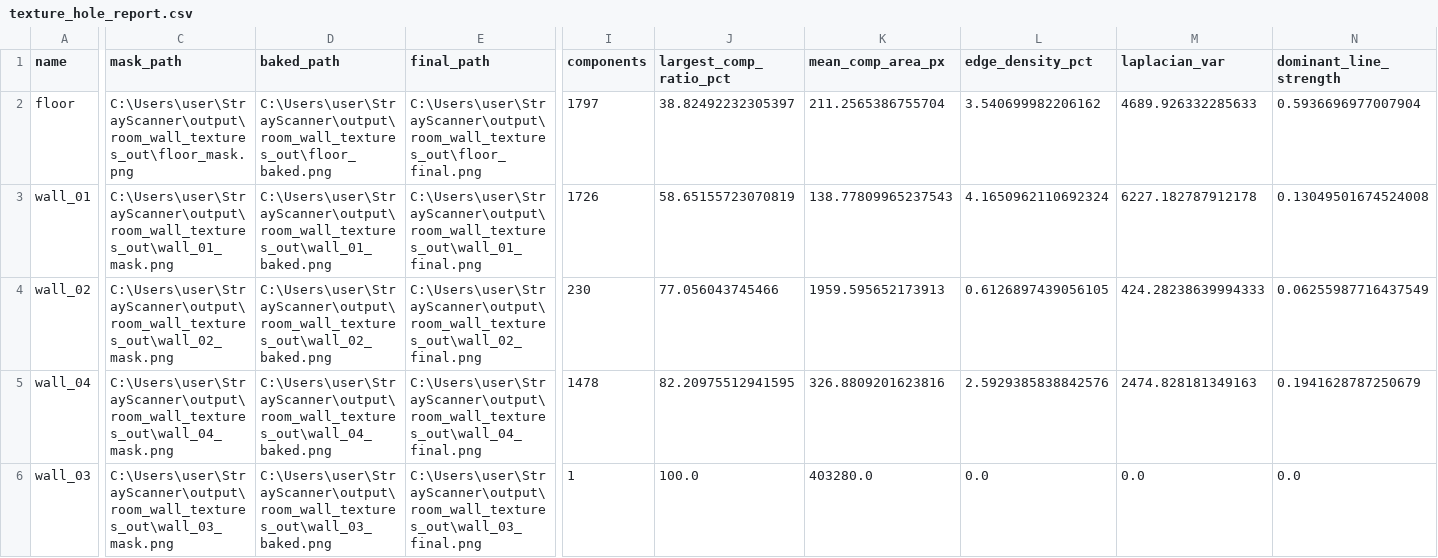
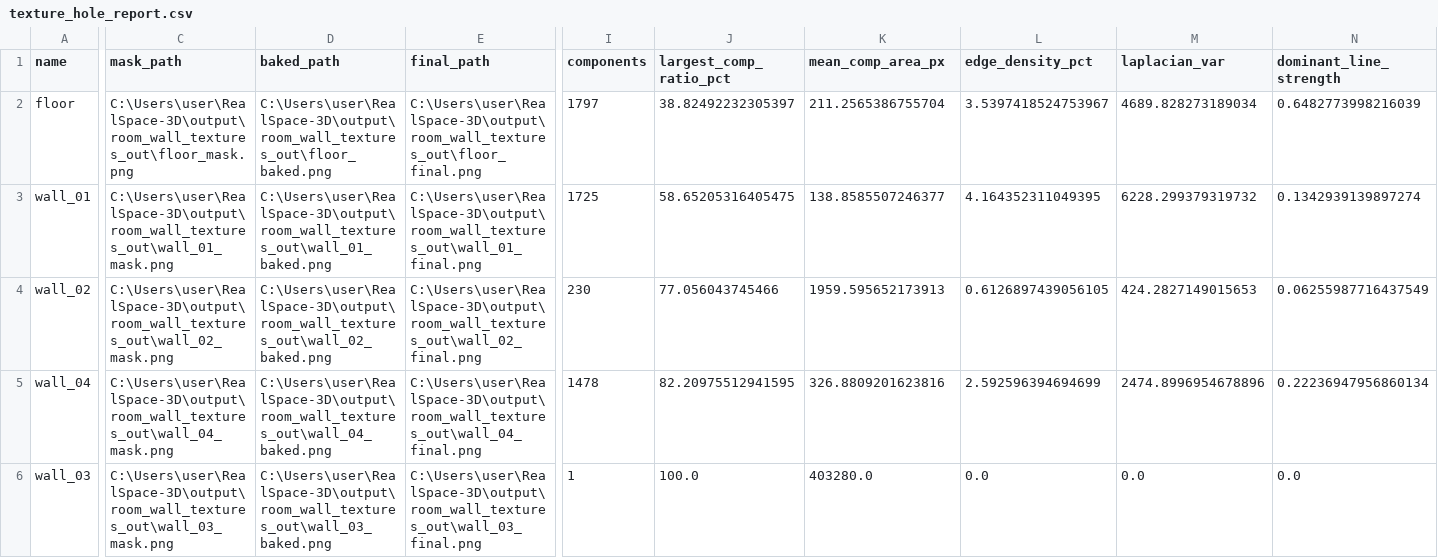
Before and after one commit to zimni7/RealSpace-3D, a CSV file: output/room_wall_textures_out/texture_hole_report.csv, drawn as a sheet; only a part is shown, gaps mark what is left out; the diff names each change by its address in the sheet, - before the commit and + after, or states it on an @@ line.

```diff
--- a/output/room_wall_textures_out/texture_hole_report.csv
+++ b/output/room_wall_textures_out/texture_hole_report.csv
-C2 (mask_path): C:\Users\user\StrayScanner\output\room_wall_textures_out\floor_mask.png
+C2 (mask_path): C:\Users\user\RealSpace-3D\output\room_wall_textures_out\floor_mask.png
-D2 (baked_path): C:\Users\user\StrayScanner\output\room_wall_textures_out\floor_baked.png
+D2 (baked_path): C:\Users\user\RealSpace-3D\output\room_wall_textures_out\floor_baked.png
-E2 (final_path): C:\Users\user\StrayScanner\output\room_wall_textures_out\floor_final.png
+E2 (final_path): C:\Users\user\RealSpace-3D\output\room_wall_textures_out\floor_final.png
-L2 (edge_density_pct): 3.540699982206162
+L2 (edge_density_pct): 3.5397418524753967
-M2 (laplacian_var): 4689.926332285633
+M2 (laplacian_var): 4689.828273189034
-N2 (dominant_line_strength): 0.5936696977007904
+N2 (dominant_line_strength): 0.6482773998216039
-C3 (mask_path): C:\Users\user\StrayScanner\output\room_wall_textures_out\wall_01_mask.png
+C3 (mask_path): C:\Users\user\RealSpace-3D\output\room_wall_textures_out\wall_01_mask.png
-D3 (baked_path): C:\Users\user\StrayScanner\output\room_wall_textures_out\wall_01_baked.png
+D3 (baked_path): C:\Users\user\RealSpace-3D\output\room_wall_textures_out\wall_01_baked.png
-E3 (final_path): C:\Users\user\StrayScanner\output\room_wall_textures_out\wall_01_final.png
+E3 (final_path): C:\Users\user\RealSpace-3D\output\room_wall_textures_out\wall_01_final.png
-I3 (components): 1726
+I3 (components): 1725
-J3 (largest_comp_ratio_pct): 58.65155723070819
+J3 (largest_comp_ratio_pct): 58.65205316405475
-K3 (mean_comp_area_px): 138.77809965237543
+K3 (mean_comp_area_px): 138.8585507246377
-L3 (edge_density_pct): 4.1650962110692324
+L3 (edge_density_pct): 4.164352311049395
-M3 (laplacian_var): 6227.182787912178
+M3 (laplacian_var): 6228.299379319732
-N3 (dominant_line_strength): 0.13049501674524008
+N3 (dominant_line_strength): 0.1342939139897274
-C4 (mask_path): C:\Users\user\StrayScanner\output\room_wall_textures_out\wall_02_mask.png
+C4 (mask_path): C:\Users\user\RealSpace-3D\output\room_wall_textures_out\wall_02_mask.png
-D4 (baked_path): C:\Users\user\StrayScanner\output\room_wall_textures_out\wall_02_baked.png
+D4 (baked_path): C:\Users\user\RealSpace-3D\output\room_wall_textures_out\wall_02_baked.png
-E4 (final_path): C:\Users\user\StrayScanner\output\room_wall_textures_out\wall_02_final.png
+E4 (final_path): C:\Users\user\RealSpace-3D\output\room_wall_textures_out\wall_02_final.png
-M4 (laplacian_var): 424.28238639994333
+M4 (laplacian_var): 424.2827149015653
-C5 (mask_path): C:\Users\user\StrayScanner\output\room_wall_textures_out\wall_04_mask.png
+C5 (mask_path): C:\Users\user\RealSpace-3D\output\room_wall_textures_out\wall_04_mask.png
-D5 (baked_path): C:\Users\user\StrayScanner\output\room_wall_textures_out\wall_04_baked.png
+D5 (baked_path): C:\Users\user\RealSpace-3D\output\room_wall_textures_out\wall_04_baked.png
-E5 (final_path): C:\Users\user\StrayScanner\output\room_wall_textures_out\wall_04_final.png
+E5 (final_path): C:\Users\user\RealSpace-3D\output\room_wall_textures_out\wall_04_final.png
-L5 (edge_density_pct): 2.5929385838842576
+L5 (edge_density_pct): 2.592596394694699
-M5 (laplacian_var): 2474.828181349163
+M5 (laplacian_var): 2474.8996954678896
-N5 (dominant_line_strength): 0.1941628787250679
+N5 (dominant_line_strength): 0.22236947956860134
-C6 (mask_path): C:\Users\user\StrayScanner\output\room_wall_textures_out\wall_03_mask.png
+C6 (mask_path): C:\Users\user\RealSpace-3D\output\room_wall_textures_out\wall_03_mask.png
-D6 (baked_path): C:\Users\user\StrayScanner\output\room_wall_textures_out\wall_03_baked.png
+D6 (baked_path): C:\Users\user\RealSpace-3D\output\room_wall_textures_out\wall_03_baked.png
-E6 (final_path): C:\Users\user\StrayScanner\output\room_wall_textures_out\wall_03_final.png
+E6 (final_path): C:\Users\user\RealSpace-3D\output\room_wall_textures_out\wall_03_final.png
```
Also changed, not shown: 22 other files.
